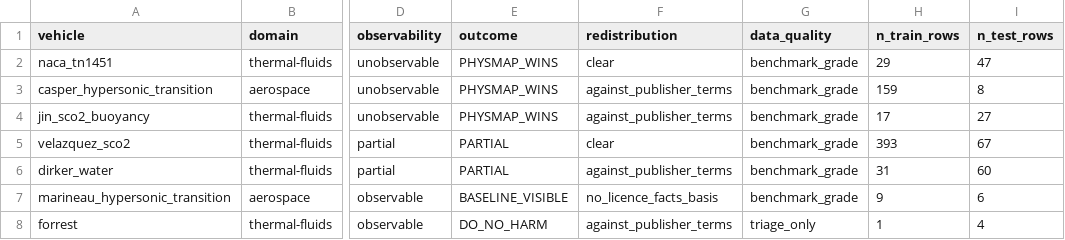
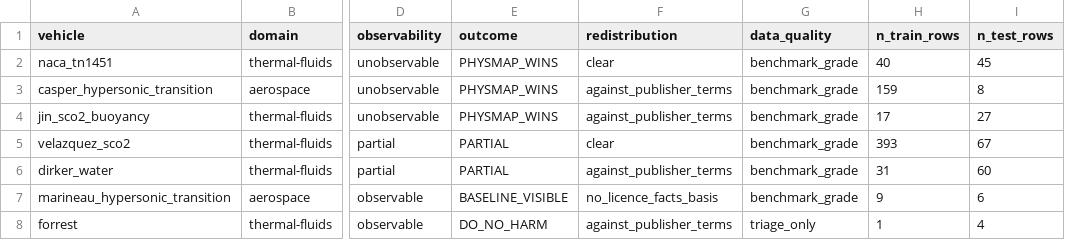
Before and after one commit to cloudronin/physmap, a CSV file: docs/talk/figures/data/bench_2_seven_vehicles.csv, drawn as a sheet; only a part is shown, gaps mark what is left out; the diff names each change by its address in the sheet, - before the commit and + after, or states it on an @@ line.

```diff
--- a/docs/talk/figures/data/bench_2_seven_vehicles.csv
+++ b/docs/talk/figures/data/bench_2_seven_vehicles.csv
-H2 (n_train_rows): 29
+H2 (n_train_rows): 40
-I2 (n_test_rows): 47
+I2 (n_test_rows): 45
```
Also changed, not shown: docs/talk/figures/data/bench_3_what_physmap_adds.csv, docs/talk/figures/data/bench_4_home_baseline.csv, 41 other files.
